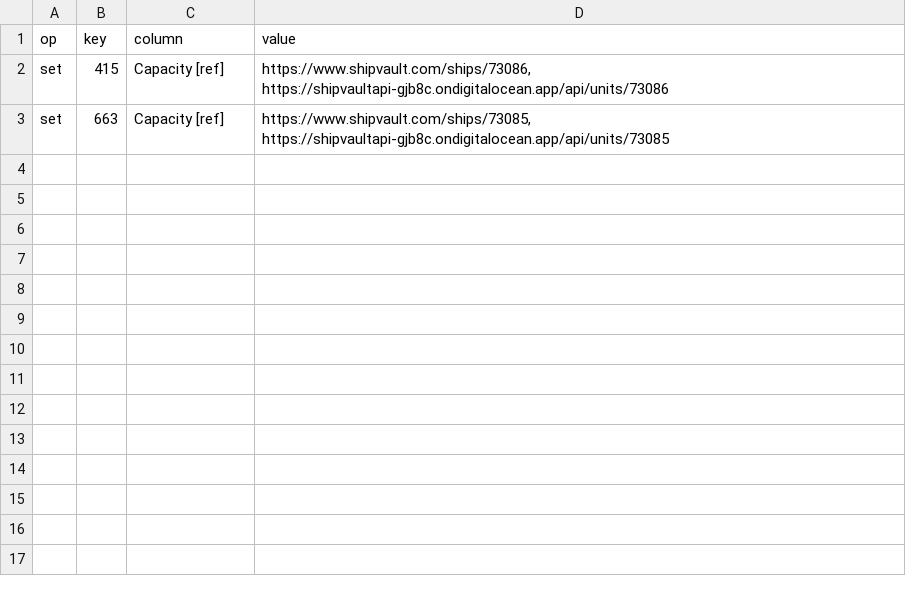
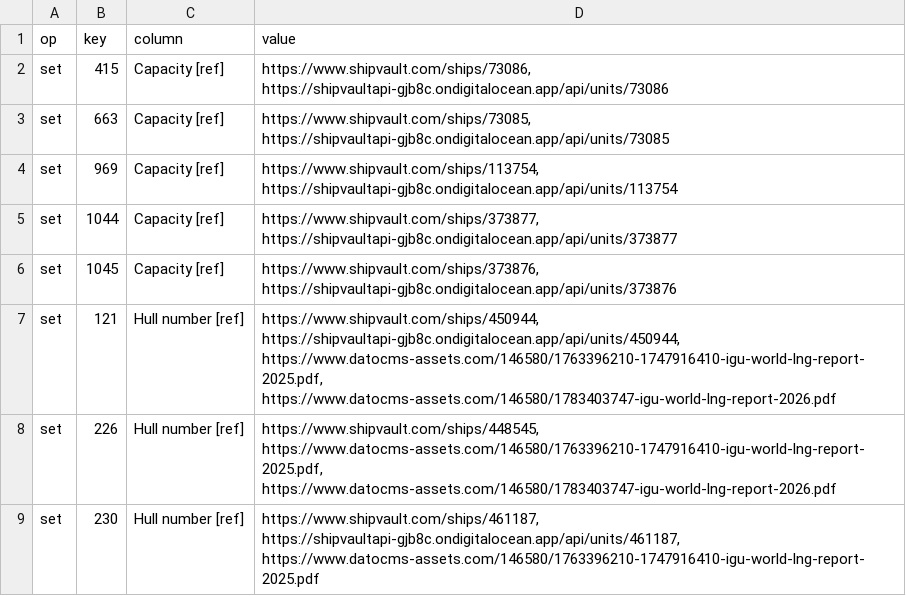
Before and after one commit to bairdlangenbrunner/lng-carriers-researcher, a CSV file: batches/2026-09-17_0505ET_ref_fill_rule_f/apply_patch.csv, drawn as a sheet.

```diff
--- a/batches/2026-09-17_0505ET_ref_fill_rule_f/apply_patch.csv
+++ b/batches/2026-09-17_0505ET_ref_fill_rule_f/apply_patch.csv
@@ -3 +3,7 @@ set,415,Capacity [ref],"https://www.shipvault.com/ships/73086, https://shipvault
 set,663,Capacity [ref],"https://www.shipvault.com/ships/73085, https://shipvaultapi-gjb8c.ondigitalocean.app/api/units/73085"
+set,969,Capacity [ref],"https://www.shipvault.com/ships/113754, https://shipvaultapi-gjb8c.ondigitalocean.app/api/units/113754"
+set,1044,Capacity [ref],"https://www.shipvault.com/ships/373877, https://shipvaultapi-gjb8c.ondigitalocean.app/api/units/373877"
+set,1045,Capacity [ref],"https://www.shipvault.com/ships/373876, https://shipvaultapi-gjb8c.ondigitalocean.app/api/units/373876"
+set,121,Hull number [ref],"https://www.shipvault.com/ships/450944, https://shipvaultapi-gjb8c.ondigitalocean.app/api/units/450944, https://www.datocms-assets.com/146580/1763396210-1747916410-igu-world-lng-report-2025.pdf, https://www.datocms-assets.com/146580/1783403747-igu-world-lng-report-2026.pdf"
+set,226,Hull number [ref],"https://www.shipvault.com/ships/448545, https://www.datocms-assets.com/146580/1763396210-1747916410-igu-world-lng-report-2025.pdf, https://www.datocms-assets.com/146580/1783403747-igu-world-lng-report-2026.pdf"
+set,230,Hull number [ref],"https://www.shipvault.com/ships/461187, https://shipvaultapi-gjb8c.ondigitalocean.app/api/units/461187, https://www.datocms-assets.com/146580/1763396210-1747916410-igu-world-lng-report-2025.pdf"
```
Also changed, not shown: batches/2026-09-17_0505ET_ref_fill_rule_f/decisions.csv, batches/2026-09-17_1114ET_shipvault_companion_refs/apply_patch.csv, 15 other files.
